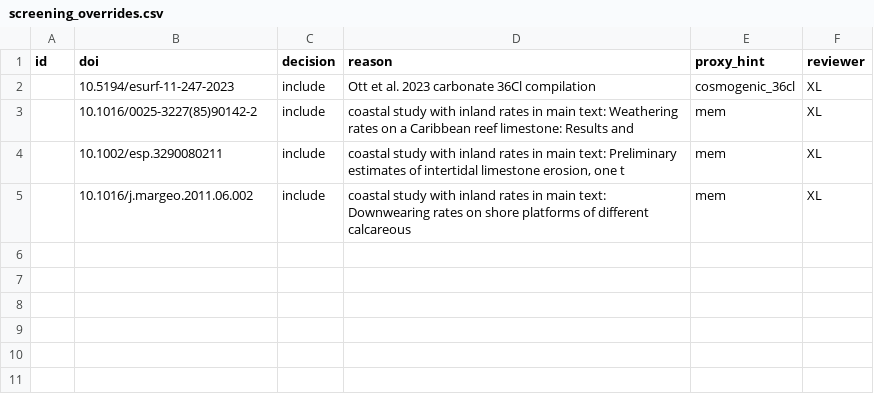
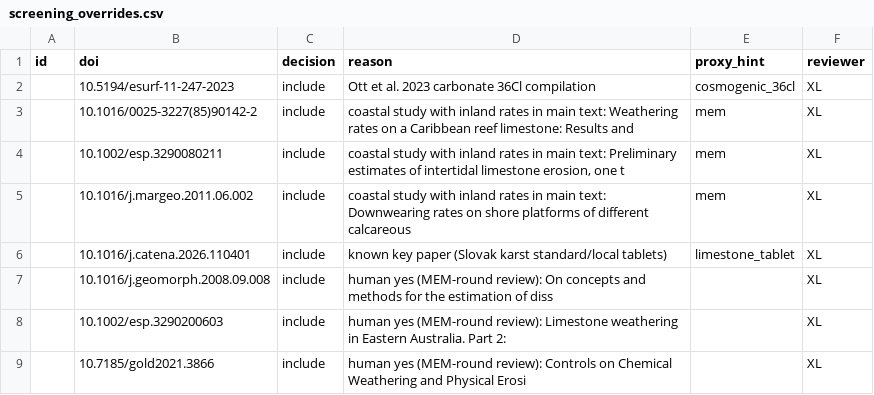
Before and after one commit to MindTheGap-ERC/CarboKitten_Denudation_paper, a CSV file: literature_db/data/terrestrial/screening_overrides.csv, drawn as a sheet.

```diff
--- a/literature_db/data/terrestrial/screening_overrides.csv
+++ b/literature_db/data/terrestrial/screening_overrides.csv
@@ -5 +5,5 @@ id,doi,decision,reason,proxy_hint,reviewer
 ,10.1016/j.margeo.2011.06.002,include,coastal study with inland rates in main text: Downwearing rates on shore platforms of different calcareous,mem,XL
+,10.1016/j.catena.2026.110401,include,known key paper (Slovak karst standard/local tablets),limestone_tablet,XL
+,10.1016/j.geomorph.2008.09.008,include,human yes (MEM-round review): On concepts and methods for the estimation of diss,,XL
+,10.1002/esp.3290200603,include,human yes (MEM-round review): Limestone weathering in Eastern Australia. Part 2:,,XL
+,10.7185/gold2021.3866,include,human yes (MEM-round review): Controls on Chemical Weathering and Physical Erosi,,XL
```
Also changed, not shown: 5 other files.
